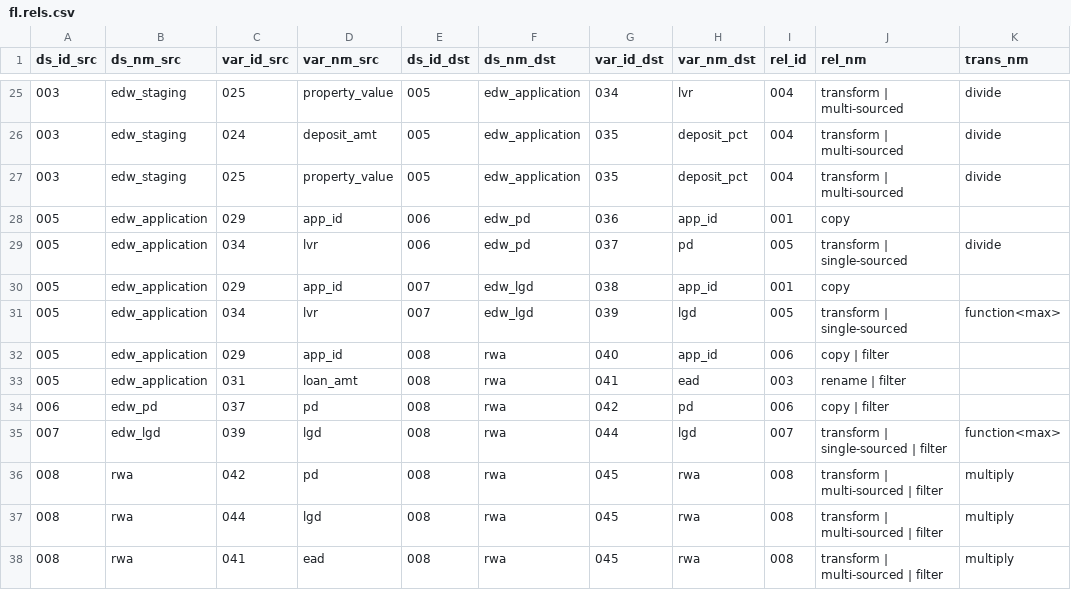
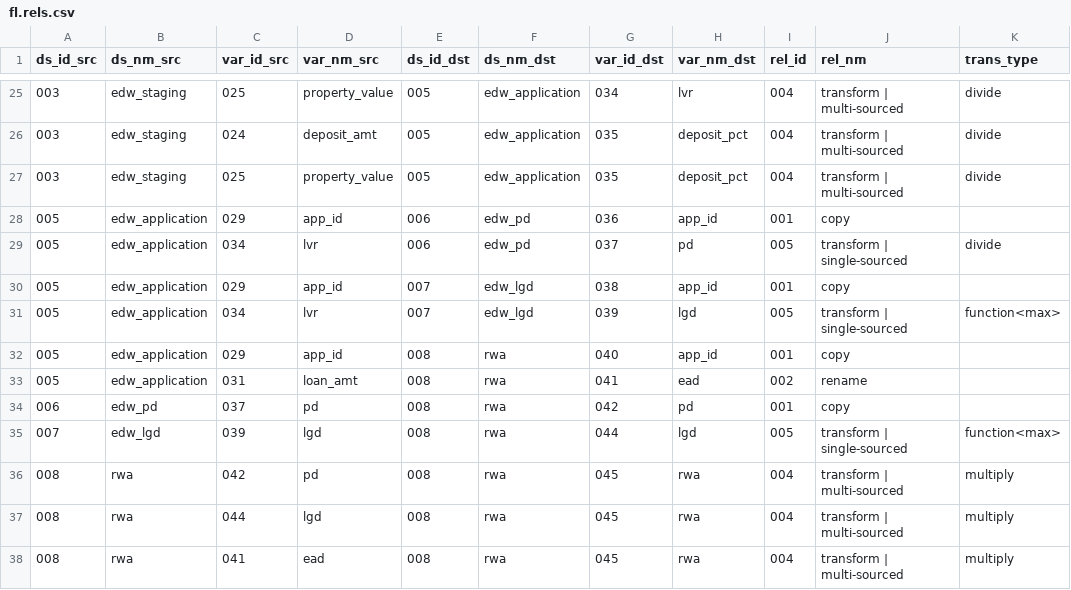
Before and after one commit to Isabella-C/data, a CSV file: fl.rels.csv, drawn as a sheet; only a part is shown, gaps mark what is left out; the diff names each change by its address in the sheet, - before the commit and + after, or states it on an @@ line.

```diff
--- a/fl.rels.csv
+++ b/fl.rels.csv
-K1: trans_nm
+K1: trans_type
-I32 (rel_id): 006
+I32 (rel_id): 001
-J32 (rel_nm): copy | filter
+J32 (rel_nm): copy
-I33 (rel_id): 003
+I33 (rel_id): 002
-J33 (rel_nm): rename | filter
+J33 (rel_nm): rename
-I34 (rel_id): 006
+I34 (rel_id): 001
-J34 (rel_nm): copy | filter
+J34 (rel_nm): copy
-I35 (rel_id): 007
+I35 (rel_id): 005
-J35 (rel_nm): transform | single-sourced | filter
+J35 (rel_nm): transform | single-sourced
-I36:I38 (rel_id): 008
+I36:I38 (rel_id): 004
-J36:J38 (rel_nm): transform | multi-sourced | filter
+J36:J38 (rel_nm): transform | multi-sourced
```
Also changed, not shown: ds.rels.csv, 2 other files.
